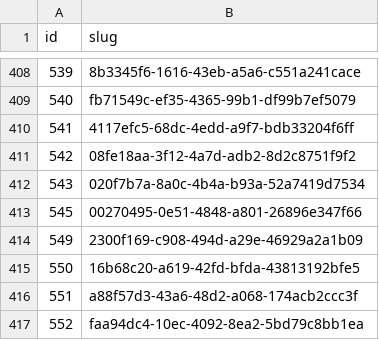
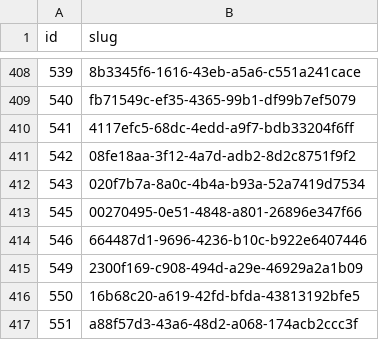
Before and after one commit to miffycs/azuki-elementals-image-fetch, a CSV file: data.csv, drawn as a sheet; only a part is shown, gaps mark what is left out; the shorter side is filled out with more unchanged rows; the diff names each change by its address in the sheet, - before the commit and + after, or states it on an @@ line.

```diff
--- a/data.csv
+++ b/data.csv
+row 414: 546 | 664487d1-9696-4236-b10c-b922e6407446
```
Also changed, not shown: 2 other files.
